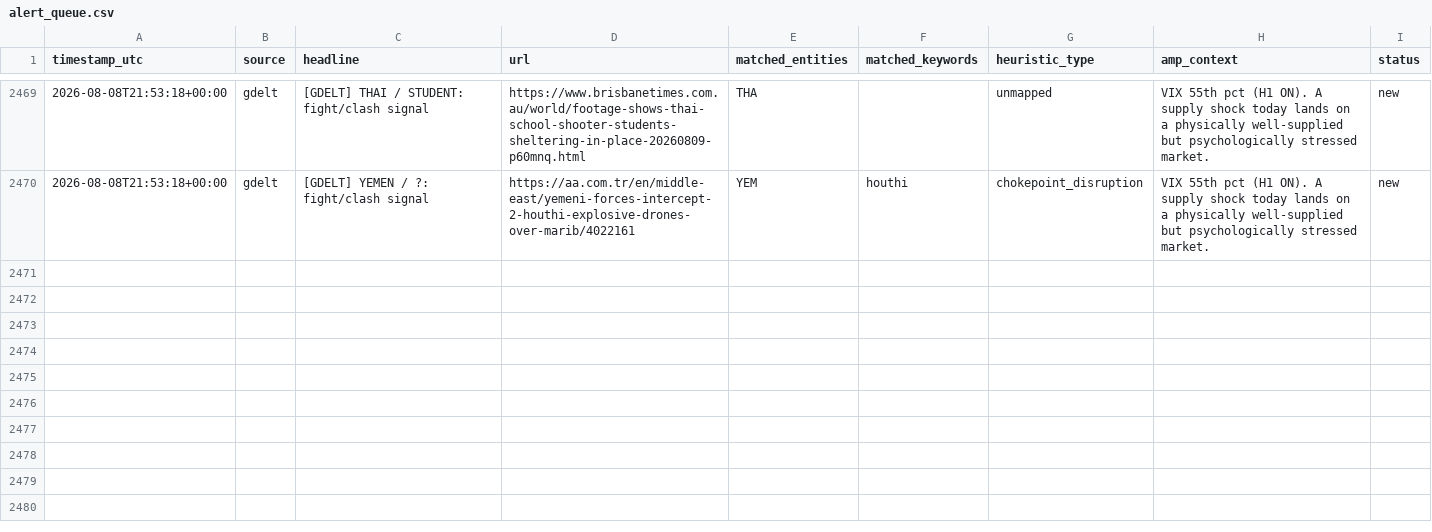
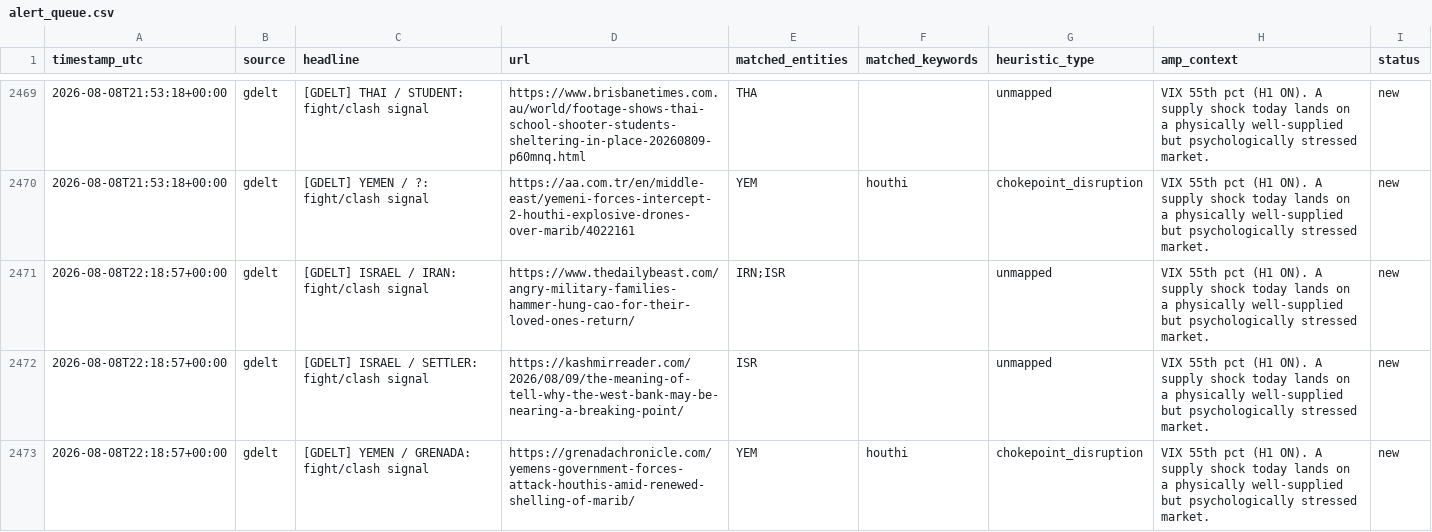
Before and after one commit to josephdelany/ripple-engine, a CSV file: data/alert_queue.csv, drawn as a sheet; only a part is shown, gaps mark what is left out; the diff names each change by its address in the sheet, - before the commit and + after, or states it on an @@ line.

```diff
--- a/data/alert_queue.csv
+++ b/data/alert_queue.csv
+row 2471: 2026-08-08T22:18:57+00:00 | gdelt | [GDELT] ISRAEL / IRAN: fight/clash signal | https://www.thedailybeast.com/angry-military-families-hammer-hung-cao-for-their-loved-ones-return/ | IRN;ISR |  | unmapped | VIX 55th pct (H1 ON). A supply shock today lands on a physically well-supplied but psychologically stressed market. | new
+row 2472: 2026-08-08T22:18:57+00:00 | gdelt | [GDELT] ISRAEL / SETTLER: fight/clash signal | https://kashmirreader.com/2026/08/09/the-meaning-of-tell-why-the-west-bank-may-be-nearing-a-breaking-point/ | ISR |  | unmapped | VIX 55th pct (H1 ON). A supply shock today lands on a physically well-supplied but psychologically stressed market. | new
+row 2473: 2026-08-08T22:18:57+00:00 | gdelt | [GDELT] YEMEN / GRENADA: fight/clash signal | https://grenadachronicle.com/yemens-government-forces-attack-houthis-amid-renewed-shelling-of-marib/ | YEM | houthi | chokepoint_disruption | VIX 55th pct (H1 ON). A supply shock today lands on a physically well-supplied but psychologically stressed market. | new
```
Also changed, not shown: data/state/situation_log.csv, 1 other file.
